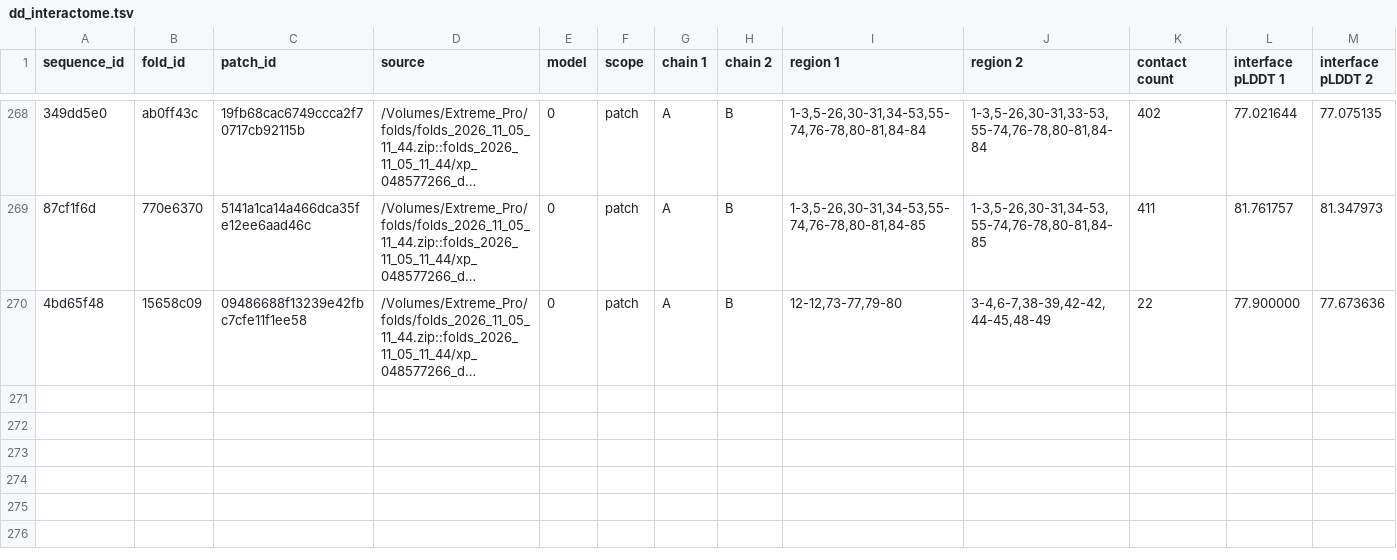
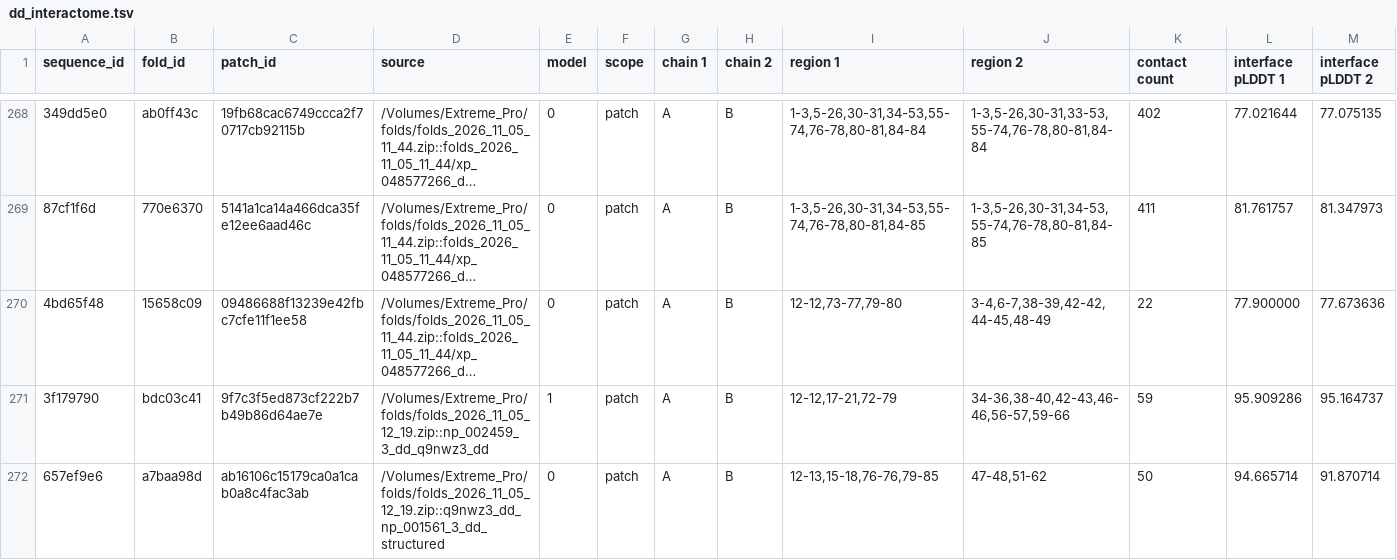
Before and after one commit to benjiec/tangle-coral, a TSV file: notes/dd/dd_interactome.tsv, drawn as a sheet; only a part is shown, gaps mark what is left out; long unchanged cells end in …; rows hold the shown columns only; the diff names each change by its address in the sheet, - before the commit and + after, or states it on an @@ line.

```diff
--- a/notes/dd/dd_interactome.tsv
+++ b/notes/dd/dd_interactome.tsv
+row 271: 3f179790 | bdc03c41 | 9f7c3f5ed873cf222b7b49b86d64ae7e | /Volumes/Extreme_Pro/folds/folds_2026_11_05_12_19.zip::np_002459_3_dd_q9nwz3_dd | 1 | patch | A | B | 12-12,17-21,72-79 | 34-36,38-40,42-43,46-46,56-57,59-66 | 59 | 95.909286 | 95.164737
+row 272: 657ef9e6 | a7baa98d | ab16106c15179ca0a1cab0a8c4fac3ab | /Volumes/Extreme_Pro/folds/folds_2026_11_05_12_19.zip::q9nwz3_dd_np_001561_3_dd_structured | 0 | patch | A | B | 12-13,15-18,76-76,79-85 | 47-48,51-62 | 50 | 94.665714 | 91.870714
```
Also changed, not shown: notes/dd/dd_interactome_faces.tsv, notes/dd/dd_protein_names.tsv, 5 other files.
